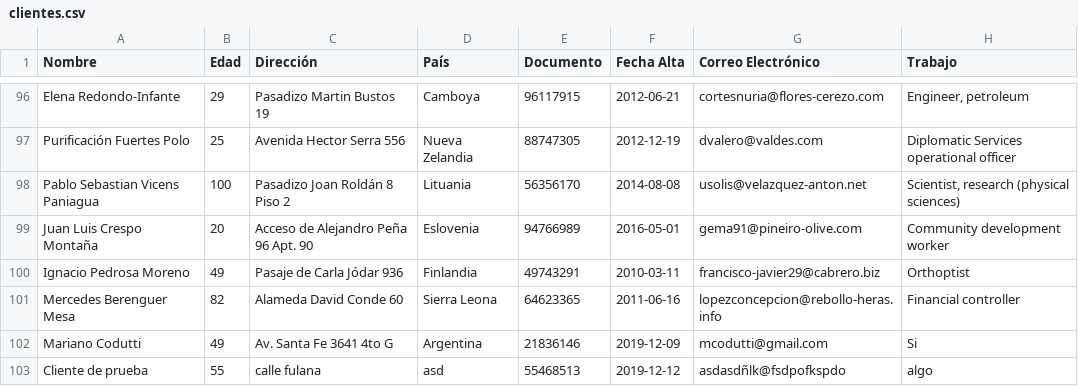
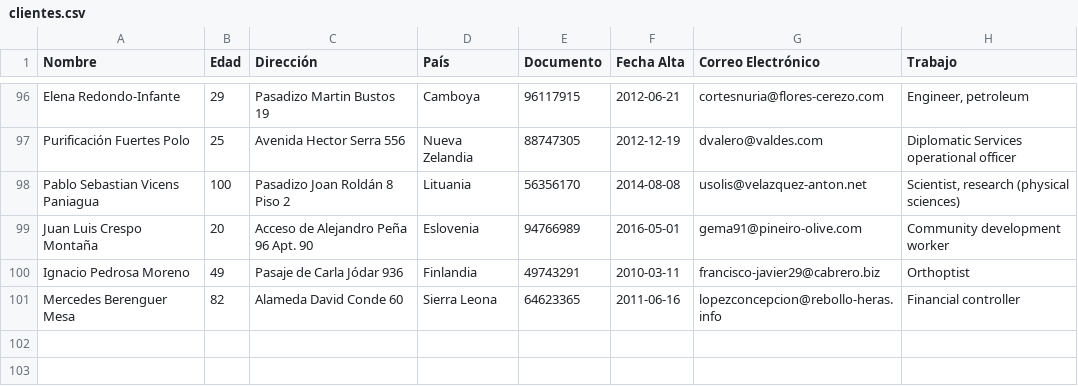
Before and after one commit to mmcodutti/parcialparadigmas, a CSV file: clientes.csv, drawn as a sheet; only a part is shown, gaps mark what is left out; the diff names each change by its address in the sheet, - before the commit and + after, or states it on an @@ line.

Commit message:
final

```diff
--- a/clientes.csv
+++ b/clientes.csv
-row 102: Mariano Codutti | 49 | Av. Santa Fe 3641 4to G | Argentina | 21836146 | 2019-12-09 | mcodutti@gmail.com | Si
-row 103: Cliente de prueba | 55 | calle fulana | asd | 55468513 | 2019-12-12 | asdasdñlk@fsdpofkspdo | algo
```
